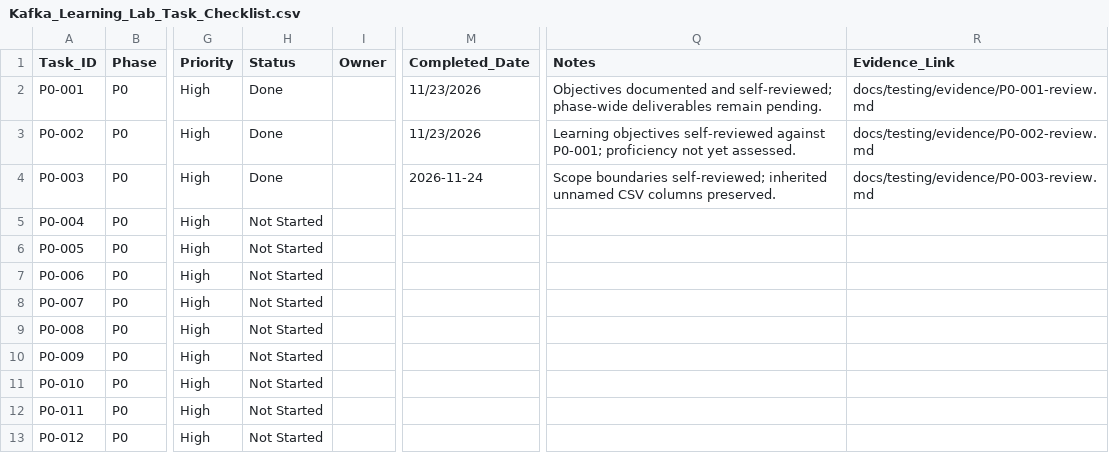
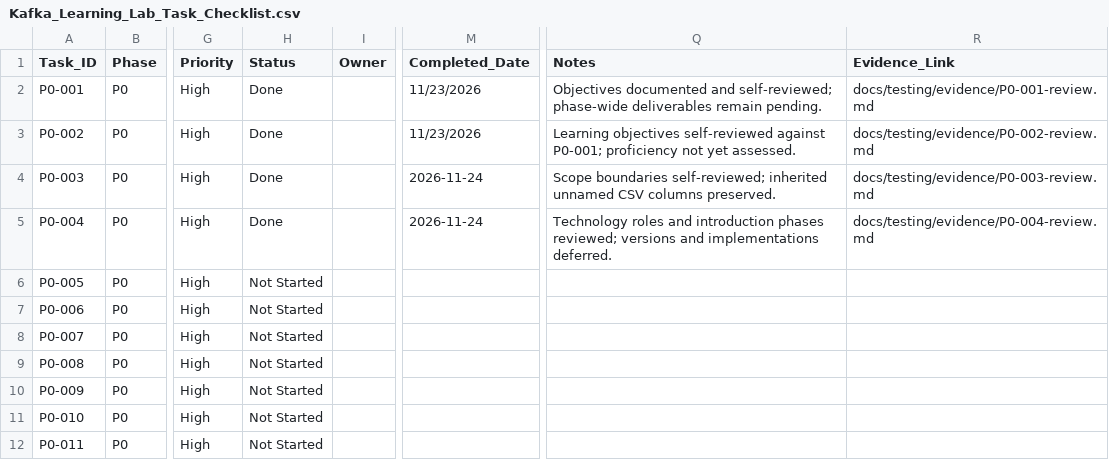
Before and after one commit to ru5iru/enterprise-kafka-learning-lab, a CSV file: docs/roadmap/Kafka_Learning_Lab_Task_Checklist.csv, drawn as a sheet; only a part is shown, gaps mark what is left out; the shorter side is filled out with more unchanged rows; the diff names each change by its address in the sheet, - before the commit and + after, or states it on an @@ line.

```diff
--- a/docs/roadmap/Kafka_Learning_Lab_Task_Checklist.csv
+++ b/docs/roadmap/Kafka_Learning_Lab_Task_Checklist.csv
-H5 (Status): Not Started
+H5 (Status): Done
-M5 (Completed_Date): (empty)
+M5 (Completed_Date): 2026-11-24
-Q5 (Notes): (empty)
+Q5 (Notes): Technology roles and introduction phases reviewed; versions and implementations deferred.
-R5 (Evidence_Link): (empty)
+R5 (Evidence_Link): docs/testing/evidence/P0-004-review.md
```
Also changed, not shown: 3 other files.
